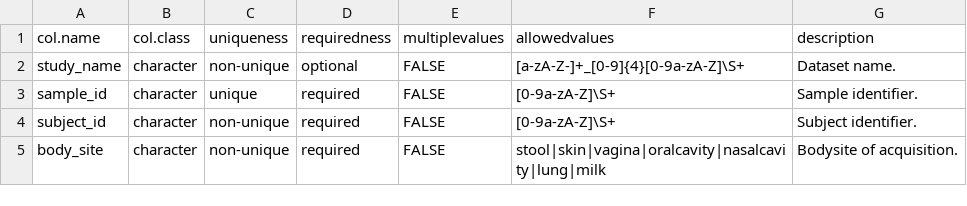
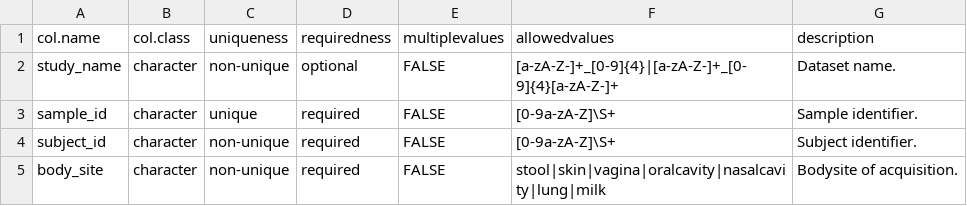
Before and after one commit to waldronlab/curatedMetagenomicDataCuration, a CSV file: inst/extdata/template.csv, drawn as a sheet; only a part is shown.

Commit message:
Update template.csv

```diff
--- a/inst/extdata/template.csv
+++ b/inst/extdata/template.csv
@@ -1,3 +1,3 @@
 col.name,col.class,uniqueness,requiredness,multiplevalues,allowedvalues,description
-study_name,character,non-unique,optional,FALSE,[a-zA-Z-]+_[0-9]{4}[0-9a-zA-Z]\S+,Dataset name.
+study_name,character,non-unique,optional,FALSE,[a-zA-Z-]+_[0-9]{4}|[a-zA-Z-]+_[0-9]{4}[a-zA-Z-]+,Dataset name.
 sample_id,character,unique,required,FALSE,[0-9a-zA-Z]\S+,Sample identifier.
```
